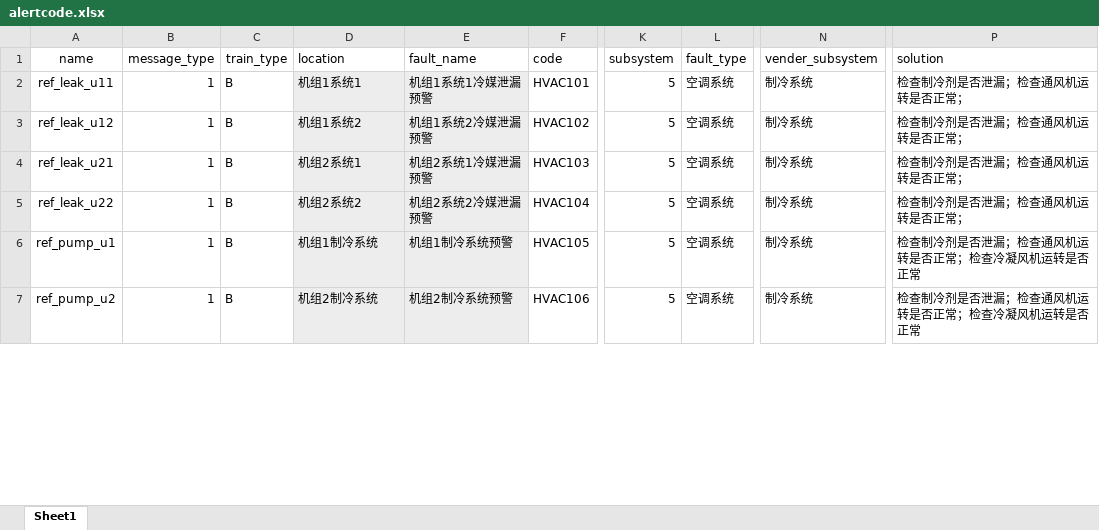
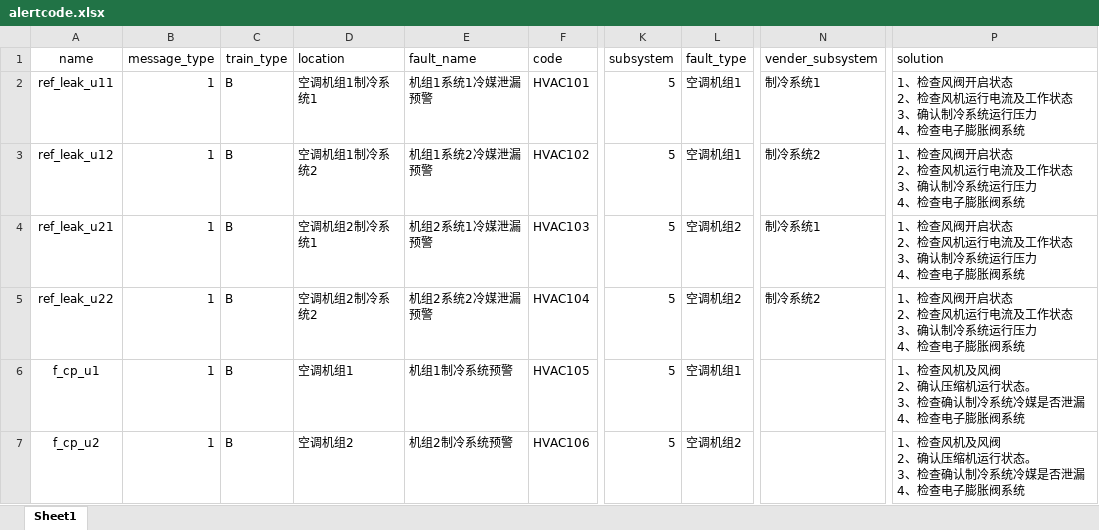
Before and after one commit to zinohome/MACDA-NB67, an Excel workbook: predictdata/alertcode.xlsx, sheet Sheet1, drawn as a sheet; only a part is shown, gaps mark what is left out; values as stored, in another font and other column widths than the file's, no borders; ↵ is a line break in a cell; the diff covers the shown part only; the diff names each change by its address in the sheet, - before the commit and + after, or states it on an @@ line.

Commit message:
update predict

```diff
--- a/predictdata/alertcode.xlsx (sheet Sheet1)
+++ b/predictdata/alertcode.xlsx (sheet Sheet1)
-D2 (location): 机组1系统1
+D2 (location): 空调机组1制冷系统1
-D2:E7 fill: #EDEDED
+D2:E7 fill: none
-L2:L3 (fault_type): 空调系统
+L2:L3 (fault_type): 空调机组1
-N2 (vender_subsystem): 制冷系统
+N2 (vender_subsystem): 制冷系统1
-P2:P5 (solution): 检查制冷剂是否泄漏；检查通风机运转是否正常；
+P2:P5 (solution): 1、检查风阀开启状态 ↵ 2、检查风机运行电流及工作状态 ↵ 3、确认制冷系统运行压力 ↵ 4、检查电子膨胀阀系统
-D3 (location): 机组1系统2
+D3 (location): 空调机组1制冷系统2
-N3 (vender_subsystem): 制冷系统
+N3 (vender_subsystem): 制冷系统2
-D4 (location): 机组2系统1
+D4 (location): 空调机组2制冷系统1
-L4:L5 (fault_type): 空调系统
+L4:L5 (fault_type): 空调机组2
-N4 (vender_subsystem): 制冷系统
+N4 (vender_subsystem): 制冷系统1
-D5 (location): 机组2系统2
+D5 (location): 空调机组2制冷系统2
-N5 (vender_subsystem): 制冷系统
+N5 (vender_subsystem): 制冷系统2
-A6 (name): ref_pump_u1
+A6 (name): f_cp_u1
-D6 (location): 机组1制冷系统
+D6 (location): 空调机组1
-L6 (fault_type): 空调系统
+L6 (fault_type): 空调机组1
-N6:N7 (vender_subsystem): 制冷系统
+N6:N7 (vender_subsystem): (empty)
-P6:P7 (solution): 检查制冷剂是否泄漏；检查通风机运转是否正常；检查冷凝风机运转是否正常
+P6:P7 (solution): 1、检查风机及风阀 ↵ 2、确认压缩机运行状态。 ↵ 3、检查确认制冷系统冷媒是否泄漏 ↵ 4、检查电子膨胀阀系统
-A7 (name): ref_pump_u2
+A7 (name): f_cp_u2
-D7 (location): 机组2制冷系统
+D7 (location): 空调机组2
-L7 (fault_type): 空调系统
+L7 (fault_type): 空调机组2
```
Also changed, not shown: 17 added rows, 60 edited cells and cell formats elsewhere in this sheet, 2 other files.
